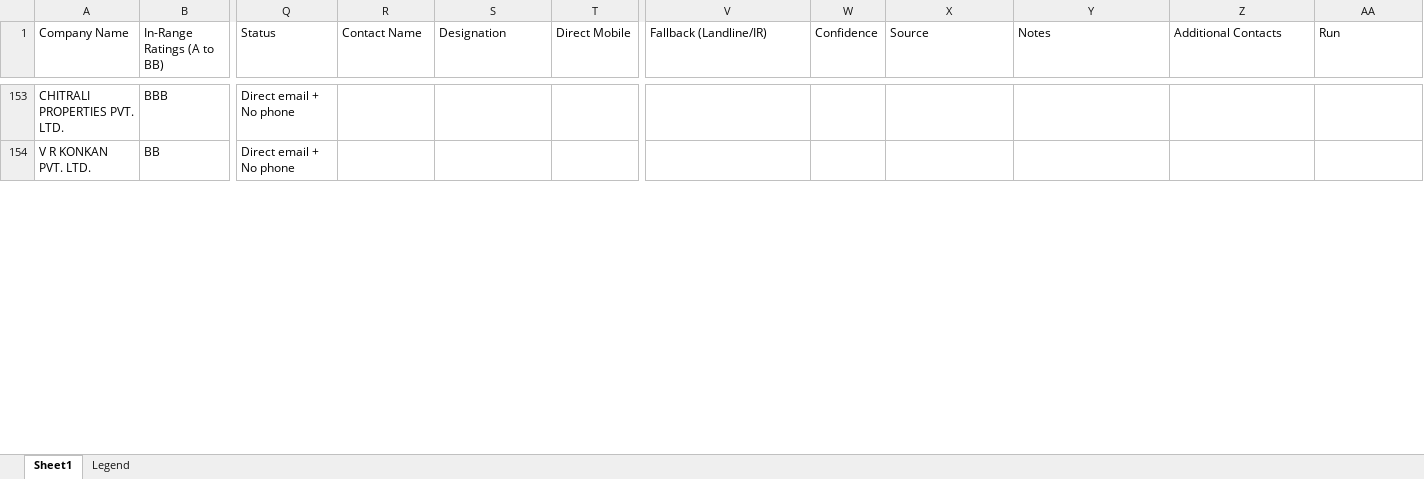
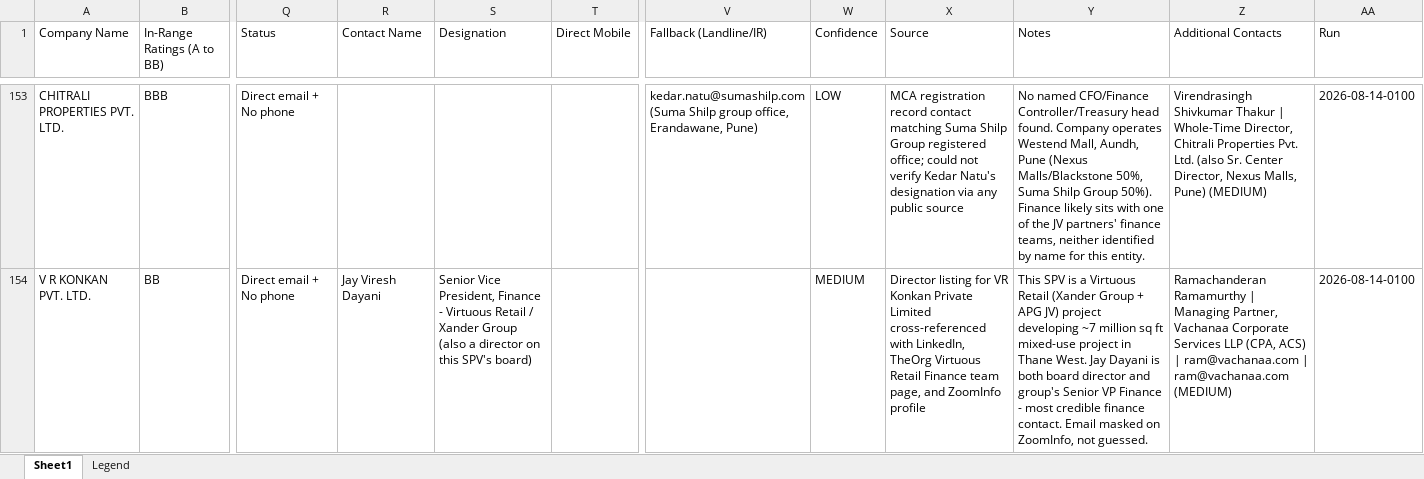
Before and after one commit to acer-developer/NCD-Mobile, an Excel workbook: NCD Mobile - Enriched.xlsx, sheet Sheet1, drawn as a sheet; only a part is shown, gaps mark what is left out; values as stored, in another font and other column widths than the file's, no cell formats; the diff covers the shown part only; the diff names each change by its address in the sheet, - before the commit and + after, or states it on an @@ line.

```diff
--- a/NCD Mobile - Enriched.xlsx (sheet Sheet1)
+++ b/NCD Mobile - Enriched.xlsx (sheet Sheet1)
-V153 (Fallback (Landline/IR)): (empty)
+V153 (Fallback (Landline/IR)): kedar.natu@sumashilp.com (Suma Shilp group office, Erandawane, Pune)
-W153 (Confidence): (empty)
+W153 (Confidence): LOW
-X153 (Source): (empty)
+X153 (Source): MCA registration record contact matching Suma Shilp Group registered office; could not verify Kedar Natu's designation via any public source
-Y153 (Notes): (empty)
+Y153 (Notes): No named CFO/Finance Controller/Treasury head found. Company operates Westend Mall, Aundh, Pune (Nexus Malls/Blackstone 50%, Suma Shilp Group 50%). Finance likely sits with one of the JV partners' finance teams, neither identified by name for this entity.
-Z153 (Additional Contacts): (empty)
+Z153 (Additional Contacts): Virendrasingh Shivkumar Thakur | Whole-Time Director, Chitrali Properties Pvt. Ltd. (also Sr. Center Director, Nexus Malls, Pune) (MEDIUM)
-AA153:AA154 (Run): (empty)
+AA153:AA154 (Run): 2026-08-14-0100
-R154 (Contact Name): (empty)
+R154 (Contact Name): Jay Viresh Dayani
-S154 (Designation): (empty)
+S154 (Designation): Senior Vice President, Finance - Virtuous Retail / Xander Group (also a director on this SPV's board)
-W154 (Confidence): (empty)
+W154 (Confidence): MEDIUM
-X154 (Source): (empty)
+X154 (Source): Director listing for VR Konkan Private Limited cross-referenced with LinkedIn, TheOrg Virtuous Retail Finance team page, and ZoomInfo profile
-Y154 (Notes): (empty)
+Y154 (Notes): This SPV is a Virtuous Retail (Xander Group + APG JV) project developing ~7 million sq ft mixed-use project in Thane West. Jay Dayani is both board director and group's Senior VP Finance - most credible finance contact. Email masked on ZoomInfo, not guessed.
-Z154 (Additional Contacts): (empty)
+Z154 (Additional Contacts): Ramachanderan Ramamurthy | Managing Partner, Vachanaa Corporate Services LLP (CPA, ACS) | ram@vachanaa.com | ram@vachanaa.com (MEDIUM)
```
Also changed, not shown: 114 edited cells elsewhere in this sheet, cell formats, 1 other file.
